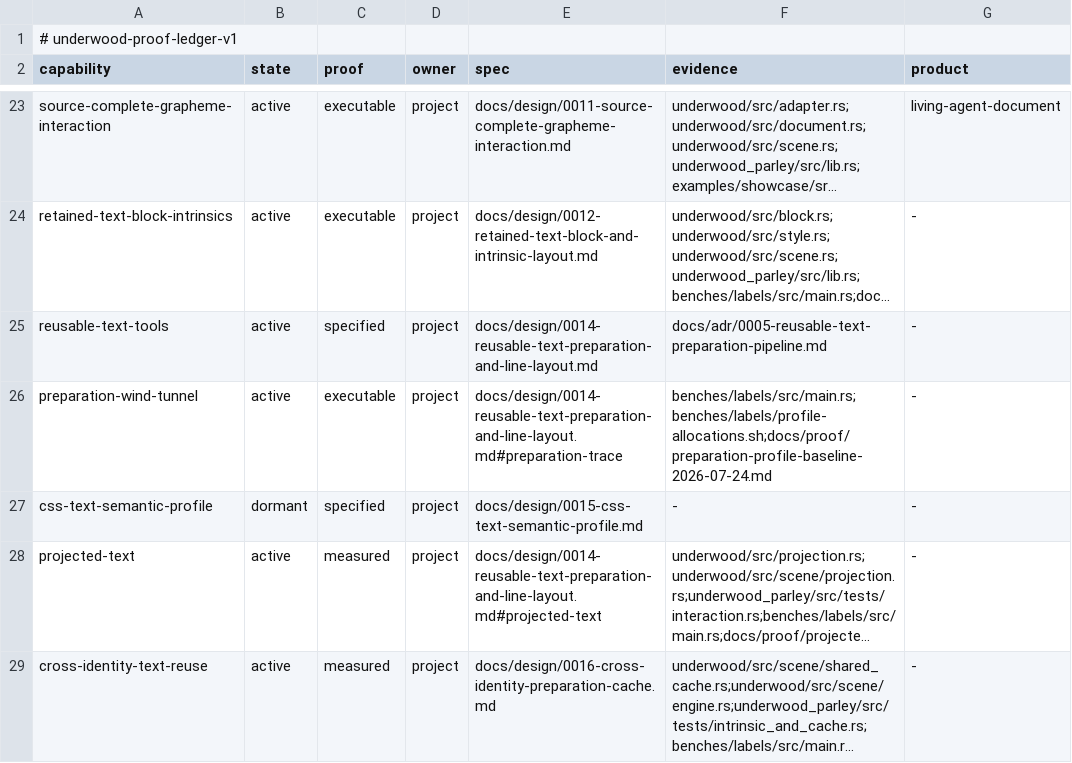
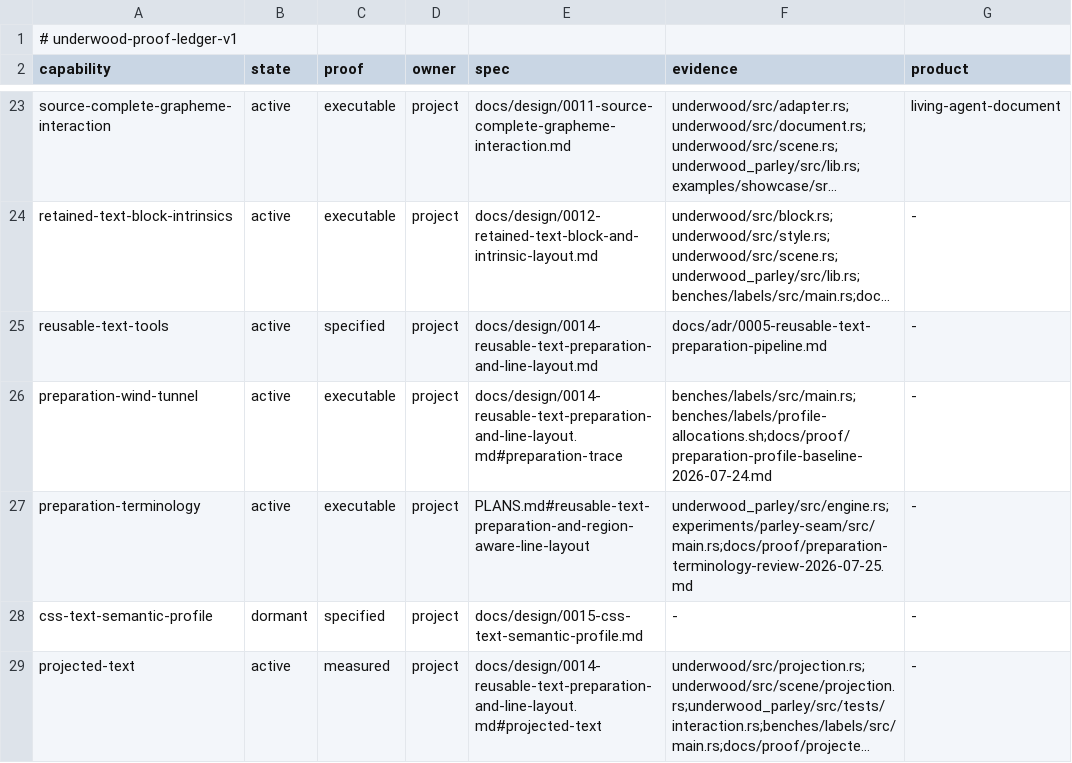
Before and after one commit to forest-rs/underwood, a TSV file: docs/proof/ledger.tsv, drawn as a sheet; only a part is shown, gaps mark what is left out; the shorter side is filled out with more unchanged rows; long unchanged cells end in ….

Commit message:
Name text preparation stages precisely
Retire the catch-all mechanics metaphor from live code and normative architecture so cache boundaries, invalidation, work counters, and ownership describe the actual stage involved.

Rename the private Parley preparation cache, seam shaping digest, showcase work predicate, and benchmark assertions. Update current architecture and proof language across the repository, while preserving only three exact former-symbol spellings where changing historical before-state evidence would be false.

Record the terminology review and migration as a no-public-API-change cleanup within the reusable text-tools epic.

```diff
--- a/docs/proof/ledger.tsv
+++ b/docs/proof/ledger.tsv
@@ -26,2 +26,3 @@ reusable-text-tools	active	specified	project	docs/design/0014-reusable-text-prep
 preparation-wind-tunnel	active	executable	project	docs/design/0014-reusable-text-preparation-and-line-layout.md#preparation-trace	benches/labels/src/main.rs;benches/labels/profile-allocations.sh;docs/proof/preparation-profile-baseline-2026-07-24.md	-
+preparation-terminology	active	executable	project	PLANS.md#reusable-text-preparation-and-region-aware-line-layout	underwood_parley/src/engine.rs;experiments/parley-seam/src/main.rs;docs/proof/preparation-terminology-review-2026-07-25.md	-
 css-text-semantic-profile	dormant	specified	project	docs/design/0015-css-text-semantic-profile.md	-	-
```
Also changed, not shown: docs/governance/crates.tsv, 39 other files.
